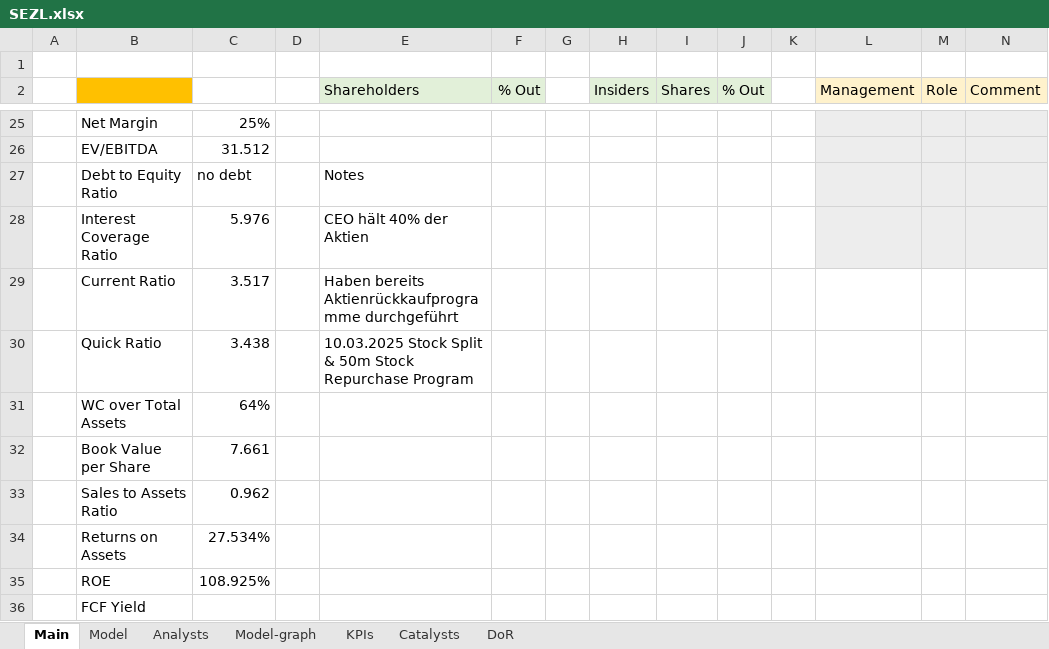
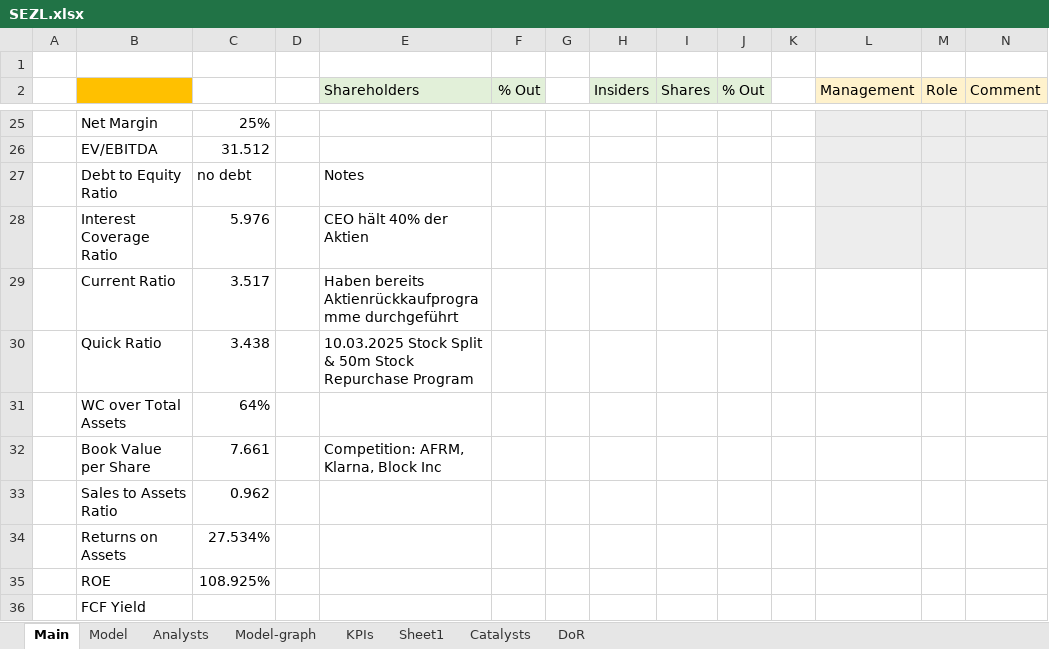
Before and after one commit to simonburghardt1/models, an Excel workbook: Business - Technology Services/SEZL.xlsx, sheet Main, drawn as a sheet; only a part is shown, gaps mark what is left out; values as stored, in another font and other column widths than the file's, no borders; the diff names each change by its address in the sheet, - before the commit and + after, or states it on an @@ line.

```diff
--- a/Business - Technology Services/SEZL.xlsx (sheet Main)
+++ b/Business - Technology Services/SEZL.xlsx (sheet Main)
+sheet tab: Sheet1
-E32 (Shareholders): (empty)
+E32 (Shareholders): Competition: AFRM, Klarna, Block Inc
```
Also changed, not shown: sheet KPIs, charts or pictures.
